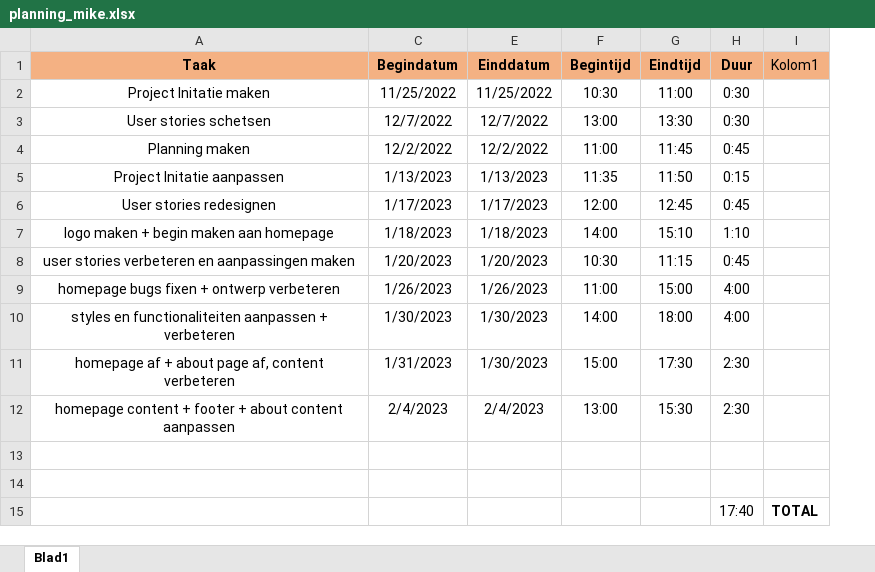
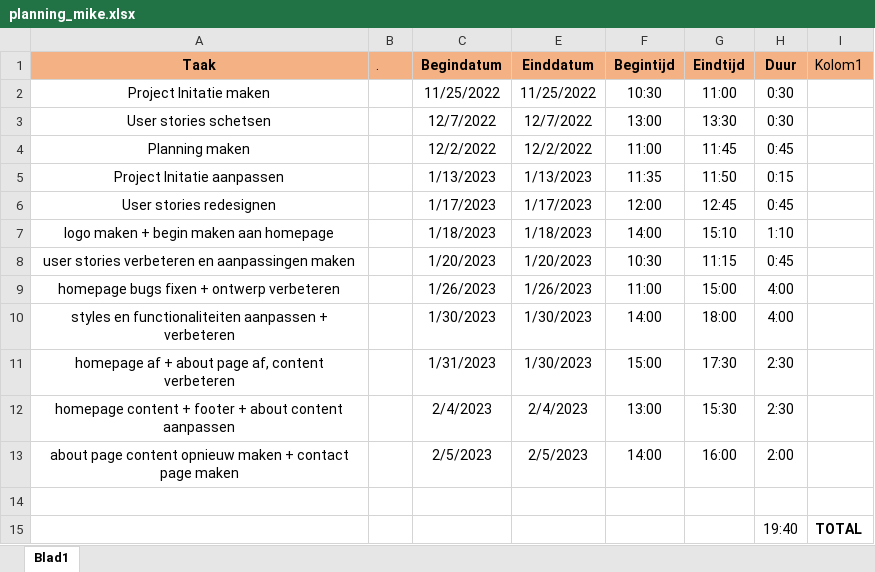
Before and after one commit to mkouelambou3/examenproject_2022, an Excel workbook: work/planning_mike.xlsx, sheet Blad1, drawn as a sheet; values as stored, in another font and other column widths than the file's, no borders; conditional formats and table styles not drawn; removed rows and columns are numbered as before the commit, all else as after; the diff names each change by its address in the sheet, - before the commit and + after, or states it on an @@ line.

```diff
--- a/work/planning_mike.xlsx (sheet Blad1)
+++ b/work/planning_mike.xlsx (sheet Blad1)
@@ column B (.) unhidden, empty @@
+row 13: about page content opnieuw maken + contact page maken |  | 2/5/2023 | 2/5/2023 | 14:00 | 16:00 | 2:00
-row 14: (empty)
-H15 (Duur): 17:40
+H15 (Duur): 19:40
```
Also changed, not shown: 5 other files.
